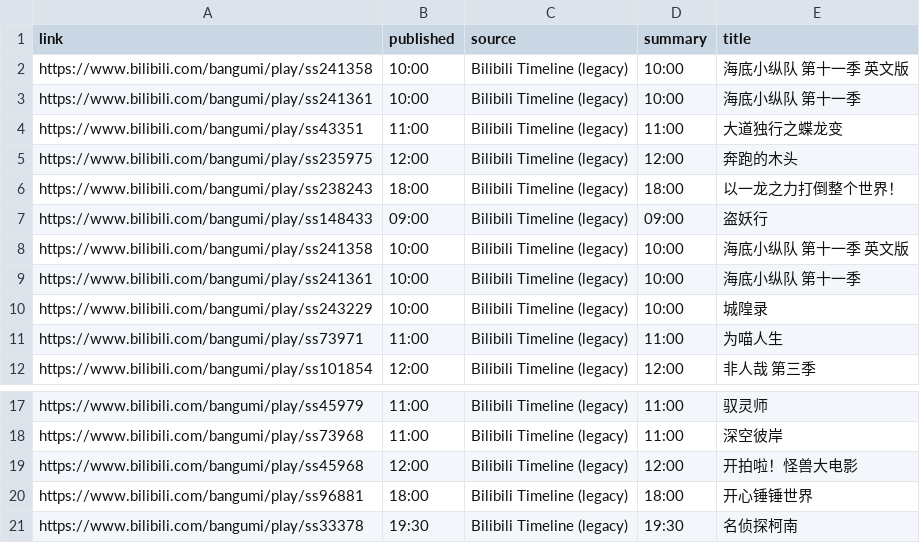
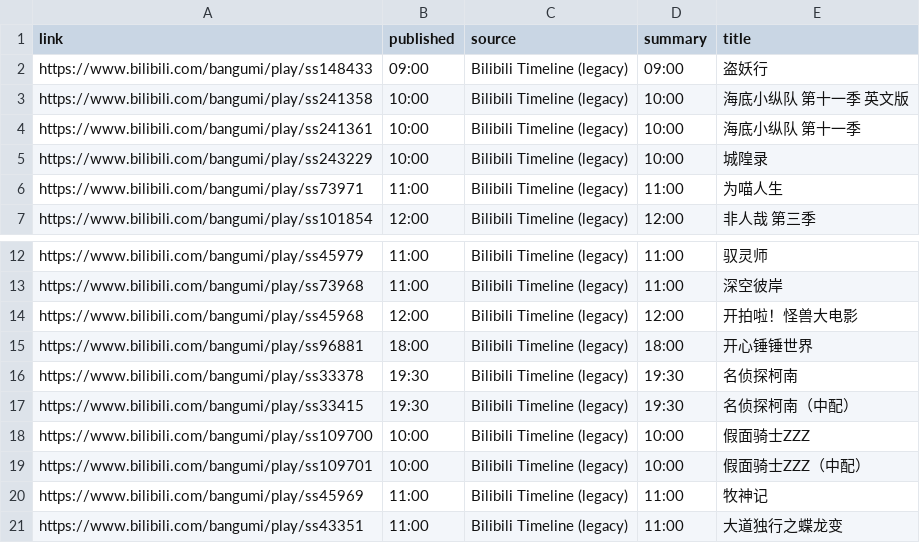
Before and after one commit to BennetttChen/Python-crawl, a CSV file: output/bili_timeline.csv, drawn as a sheet; only a part is shown, gaps mark what is left out.

```diff
--- a/output/bili_timeline.csv
+++ b/output/bili_timeline.csv
@@ -1,7 +1,2 @@
 link,published,source,summary,title
-https://www.bilibili.com/bangumi/play/ss241358,10:00,Bilibili Timeline (legacy),10:00,海底小纵队 第十一季 英文版
-https://www.bilibili.com/bangumi/play/ss241361,10:00,Bilibili Timeline (legacy),10:00,海底小纵队 第十一季
-https://www.bilibili.com/bangumi/play/ss43351,11:00,Bilibili Timeline (legacy),11:00,大道独行之蝶龙变
-https://www.bilibili.com/bangumi/play/ss235975,12:00,Bilibili Timeline (legacy),12:00,奔跑的木头
-https://www.bilibili.com/bangumi/play/ss238243,18:00,Bilibili Timeline (legacy),18:00,以一龙之力打倒整个世界！
 https://www.bilibili.com/bangumi/play/ss148433,09:00,Bilibili Timeline (legacy),09:00,盗妖行
@@ -21 +16,6 @@ https://www.bilibili.com/bangumi/play/ss96881,18:00,Bilibili Timeline (legacy),1
 https://www.bilibili.com/bangumi/play/ss33378,19:30,Bilibili Timeline (legacy),19:30,名侦探柯南
+https://www.bilibili.com/bangumi/play/ss33415,19:30,Bilibili Timeline (legacy),19:30,名侦探柯南（中配）
+https://www.bilibili.com/bangumi/play/ss109700,10:00,Bilibili Timeline (legacy),10:00,假面骑士ZZZ
+https://www.bilibili.com/bangumi/play/ss109701,10:00,Bilibili Timeline (legacy),10:00,假面骑士ZZZ（中配）
+https://www.bilibili.com/bangumi/play/ss45969,11:00,Bilibili Timeline (legacy),11:00,牧神记
+https://www.bilibili.com/bangumi/play/ss43351,11:00,Bilibili Timeline (legacy),11:00,大道独行之蝶龙变
```
Also changed, not shown: 2 other files.
